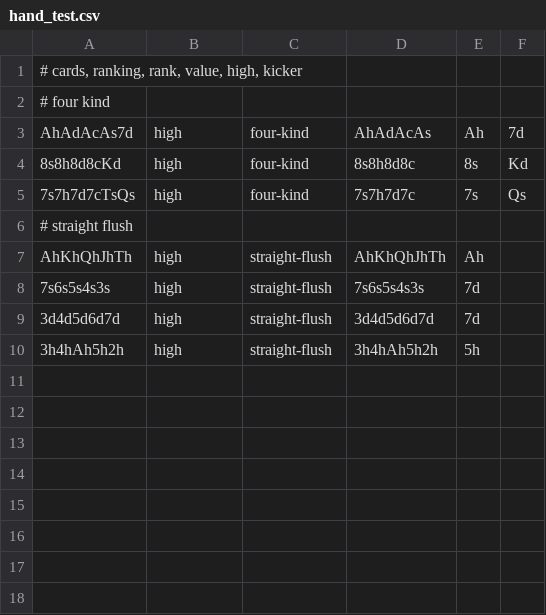
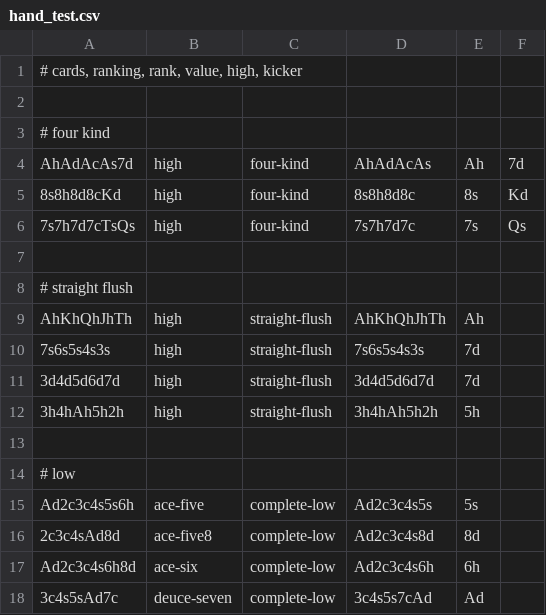
Before and after one commit to maliqq/gopoker, a CSV file: poker/hand_test.csv, drawn as a sheet; the diff names each change by its address in the sheet, - before the commit and + after, or states it on an @@ line.

Commit message:
poker: hand tests - low

```diff
--- a/poker/hand_test.csv
+++ b/poker/hand_test.csv
+row 2: (empty)
+row 7: (empty)
+row 13: (empty)
+row 14: # low
+row 15: Ad2c3c4s5s6h | ace-five | complete-low | Ad2c3c4s5s | 5s
+row 16: 2c3c4sAd8d | ace-five8 | complete-low | Ad2c3c4s8d | 8d
+row 17: Ad2c3c4s6h8d | ace-six | complete-low | Ad2c3c4s6h | 6h
+row 18: 3c4s5sAd7c | deuce-seven | complete-low | 3c4s5s7cAd | Ad
```
Also changed, not shown: 6 other files.
